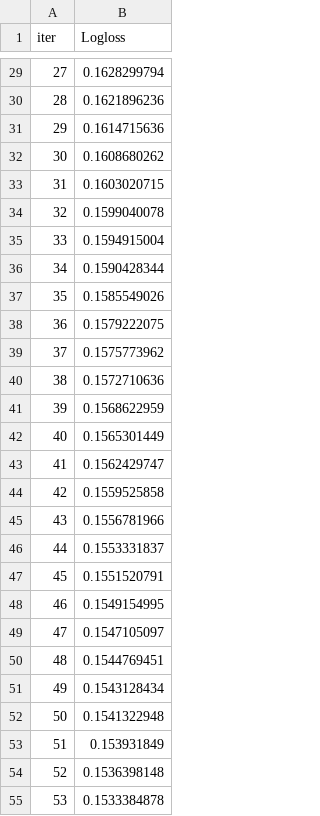
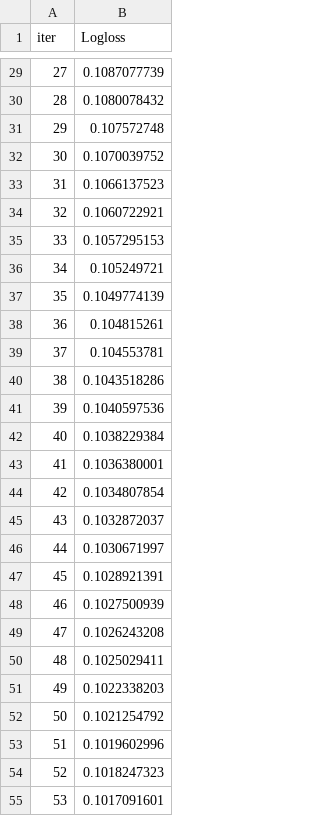
Before and after one commit to karimrochd/Exploring-Mental-Health-Data, a TSV file: catboost_info/learn_error.tsv, drawn as a sheet; only a part is shown, gaps mark what is left out; the diff covers the shown part only.

```diff
--- a/catboost_info/learn_error.tsv
+++ b/catboost_info/learn_error.tsv
@@ -29,27 +29,27 @@ iter	Logloss
-27	0.1628299794
-28	0.1621896236
-29	0.1614715636
-30	0.1608680262
-31	0.1603020715
-32	0.1599040078
-33	0.1594915004
-34	0.1590428344
-35	0.1585549026
-36	0.1579222075
-37	0.1575773962
-38	0.1572710636
-39	0.1568622959
-40	0.1565301449
-41	0.1562429747
-42	0.1559525858
-43	0.1556781966
-44	0.1553331837
-45	0.1551520791
-46	0.1549154995
-47	0.1547105097
-48	0.1544769451
-49	0.1543128434
-50	0.1541322948
-51	0.153931849
-52	0.1536398148
-53	0.1533384878
+27	0.1087077739
+28	0.1080078432
+29	0.107572748
+30	0.1070039752
+31	0.1066137523
+32	0.1060722921
+33	0.1057295153
+34	0.105249721
+35	0.1049774139
+36	0.104815261
+37	0.104553781
+38	0.1043518286
+39	0.1040597536
+40	0.1038229384
+41	0.1036380001
+42	0.1034807854
+43	0.1032872037
+44	0.1030671997
+45	0.1028921391
+46	0.1027500939
+47	0.1026243208
+48	0.1025029411
+49	0.1022338203
+50	0.1021254792
+51	0.1019602996
+52	0.1018247323
+53	0.1017091601
```
Also changed, not shown: 173 edited cells elsewhere in this file, catboost_info/time_left.tsv, submission.csv, 3 other files.
